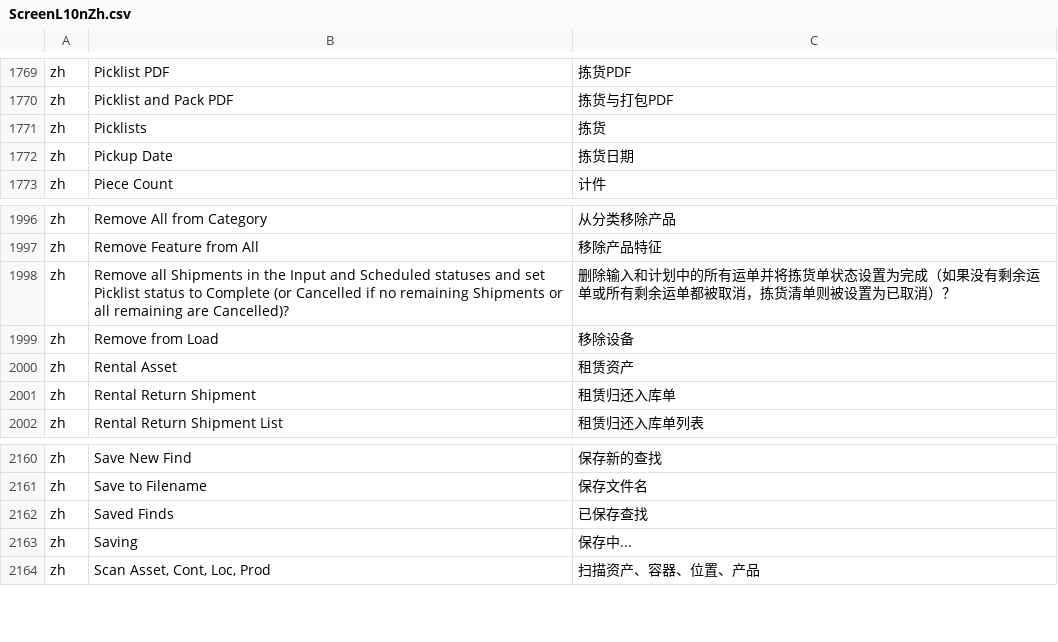
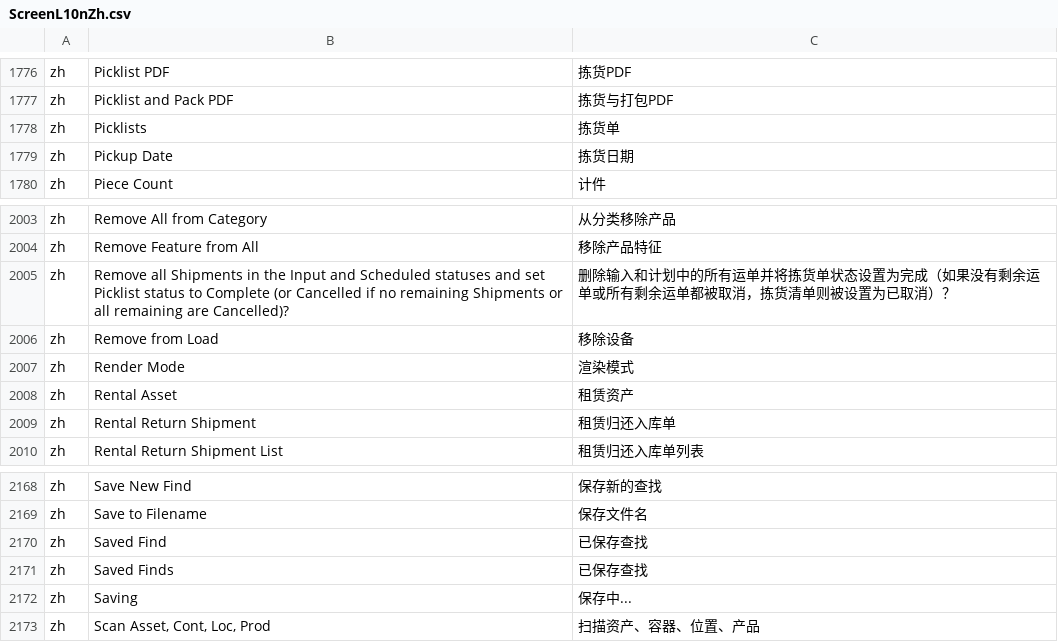
Before and after one commit to hellozhangwei/moqui-zapps, a CSV file: data/ScreenL10nZh.csv, drawn as a sheet; only a part is shown, gaps mark what is left out; the diff covers the shown part only.

```diff
--- a/data/ScreenL10nZh.csv
+++ b/data/ScreenL10nZh.csv
@@ -1770,3 +1777,3 @@ zh,Picklist PDF,拣货PDF
 zh,Picklist and Pack PDF,拣货与打包PDF
-zh,Picklists,拣货
+zh,Picklists,拣货单
 zh,Pickup Date,拣货日期
@@ -1999,2 +2006,3 @@ zh,Remove all Shipments in the Input and Scheduled statuses and set Picklist sta
 zh,Remove from Load,移除设备
+zh,Render Mode,渲染模式
 zh,Rental Asset,租赁资产
@@ -2161,2 +2169,3 @@ zh,Save New Find,保存新的查找
 zh,Save to Filename,保存文件名
+zh,Saved Find,已保存查找
 zh,Saved Finds,已保存查找
```
Also changed, not shown: 7 added rows elsewhere in this file.
